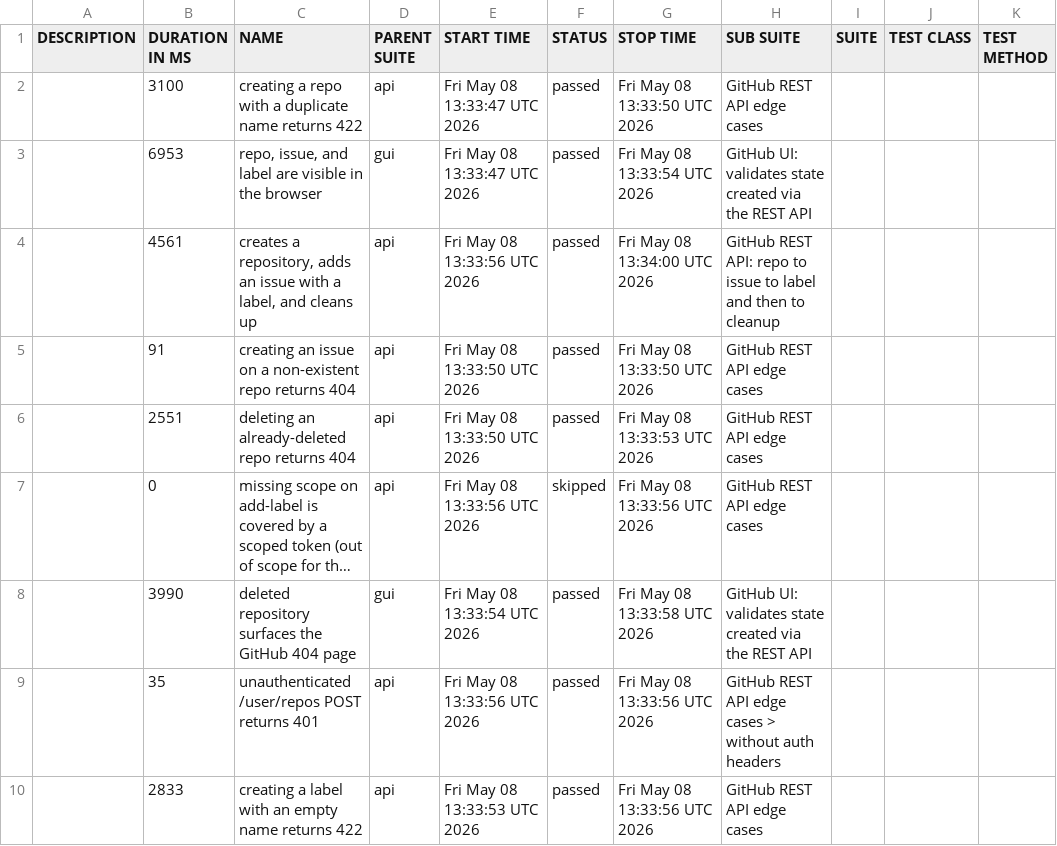
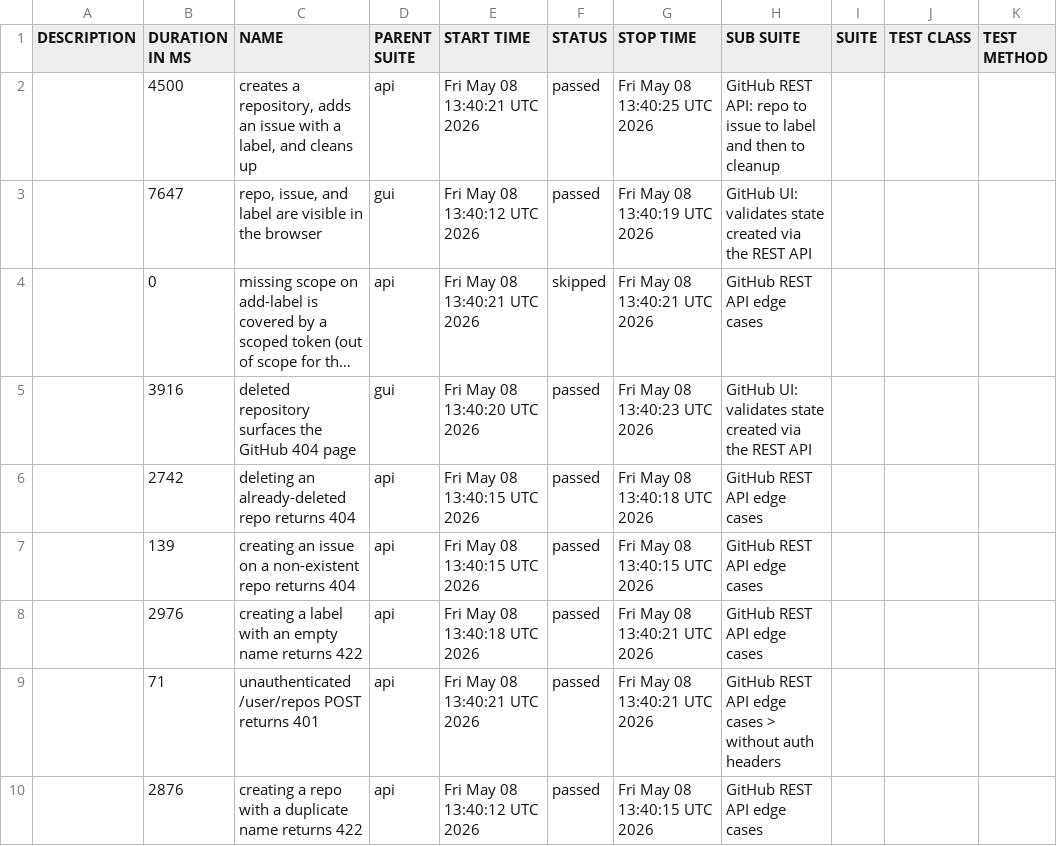
Before and after one commit to moiztest1/masdrtest, a CSV file: data/suites.csv, drawn as a sheet; long unchanged cells end in …; removed rows and columns are numbered as before the commit, all else as after; the diff names each change by its address in the sheet, - before the commit and + after, or states it on an @@ line.

```diff
--- a/data/suites.csv
+++ b/data/suites.csv
-B2 (DURATION IN MS): 3100
+B2 (DURATION IN MS): 4500
-C2 (NAME): creating a repo with a duplicate name returns 422
+C2 (NAME): creates a repository, adds an issue with a label, and cleans up
-E2 (START TIME): Fri May 08 13:33:47 UTC 2026
+E2 (START TIME): Fri May 08 13:40:21 UTC 2026
-G2 (STOP TIME): Fri May 08 13:33:50 UTC 2026
+G2 (STOP TIME): Fri May 08 13:40:25 UTC 2026
-H2 (SUB SUITE): GitHub REST API edge cases
+H2 (SUB SUITE): GitHub REST API: repo to issue to label and then to cleanup
-B3 (DURATION IN MS): 6953
+B3 (DURATION IN MS): 7647
-E3 (START TIME): Fri May 08 13:33:47 UTC 2026
+E3 (START TIME): Fri May 08 13:40:12 UTC 2026
-G3 (STOP TIME): Fri May 08 13:33:54 UTC 2026
+G3 (STOP TIME): Fri May 08 13:40:19 UTC 2026
-row 4:  | 4561 | creates a repository, adds an issue with a label, and cleans up | api | Fri May 08 13:33:56 UTC 2026 | passed | Fri May 08 13:34:00 UTC 2026 | GitHub REST API: repo to issue to label and then to cleanup
-row 5:  | 91 | creating an issue on a non-existent repo returns 404 | api | Fri May 08 13:33:50 UTC 2026 | passed | Fri May 08 13:33:50 UTC 2026 | GitHub REST API edge cases
-row 6:  | 2551 | deleting an already-deleted repo returns 404 | api | Fri May 08 13:33:50 UTC 2026 | passed | Fri May 08 13:33:53 UTC 2026 | GitHub REST API edge cases
-E4 (START TIME): Fri May 08 13:33:56 UTC 2026
+E4 (START TIME): Fri May 08 13:40:21 UTC 2026
-G4 (STOP TIME): Fri May 08 13:33:56 UTC 2026
+G4 (STOP TIME): Fri May 08 13:40:21 UTC 2026
-B5 (DURATION IN MS): 3990
+B5 (DURATION IN MS): 3916
-E5 (START TIME): Fri May 08 13:33:54 UTC 2026
+E5 (START TIME): Fri May 08 13:40:20 UTC 2026
-G5 (STOP TIME): Fri May 08 13:33:58 UTC 2026
+G5 (STOP TIME): Fri May 08 13:40:23 UTC 2026
+row 6:  | 2742 | deleting an already-deleted repo returns 404 | api | Fri May 08 13:40:15 UTC 2026 | passed | Fri May 08 13:40:18 UTC 2026 | GitHub REST API edge cases
+row 7:  | 139 | creating an issue on a non-existent repo returns 404 | api | Fri May 08 13:40:15 UTC 2026 | passed | Fri May 08 13:40:15 UTC 2026 | GitHub REST API edge cases
+row 8:  | 2976 | creating a label with an empty name returns 422 | api | Fri May 08 13:40:18 UTC 2026 | passed | Fri May 08 13:40:21 UTC 2026 | GitHub REST API edge cases
-B9 (DURATION IN MS): 35
+B9 (DURATION IN MS): 71
-E9 (START TIME): Fri May 08 13:33:56 UTC 2026
+E9 (START TIME): Fri May 08 13:40:21 UTC 2026
-G9 (STOP TIME): Fri May 08 13:33:56 UTC 2026
+G9 (STOP TIME): Fri May 08 13:40:21 UTC 2026
-B10 (DURATION IN MS): 2833
+B10 (DURATION IN MS): 2876
-C10 (NAME): creating a label with an empty name returns…
+C10 (NAME): creating a repo with a duplicate name returns…
-E10 (START TIME): Fri May 08 13:33:53 UTC 2026
+E10 (START TIME): Fri May 08 13:40:12 UTC 2026
-G10 (STOP TIME): Fri May 08 13:33:56 UTC 2026
+G10 (STOP TIME): Fri May 08 13:40:15 UTC 2026
```
Also changed, not shown: data/behaviors.csv, 55 other files.
